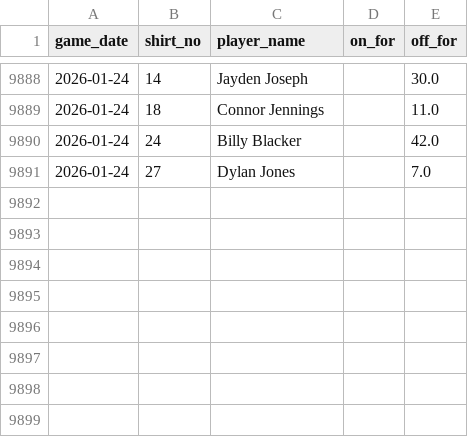
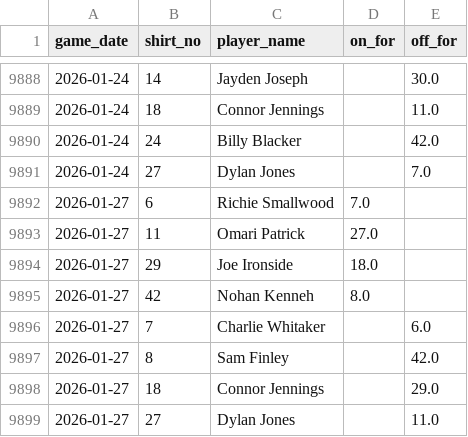
Before and after one commit to petebrown/data-updater, a CSV file: data/subs.csv, drawn as a sheet; only a part is shown, gaps mark what is left out.

```diff
--- a/data/subs.csv
+++ b/data/subs.csv
@@ -9891 +9891,9 @@ game_date,shirt_no,player_name,on_for,off_for
 2026-01-24,27,Dylan Jones,,7.0
+2026-01-27,6,Richie Smallwood,7.0,
+2026-01-27,11,Omari Patrick,27.0,
+2026-01-27,29,Joe Ironside,18.0,
+2026-01-27,42,Nohan Kenneh,8.0,
+2026-01-27,7,Charlie Whitaker,,6.0
+2026-01-27,8,Sam Finley,,42.0
+2026-01-27,18,Connor Jennings,,29.0
+2026-01-27,27,Dylan Jones,,11.0
```
Also changed, not shown: data/results.csv, data/sub_mins.csv, 2 other files.
